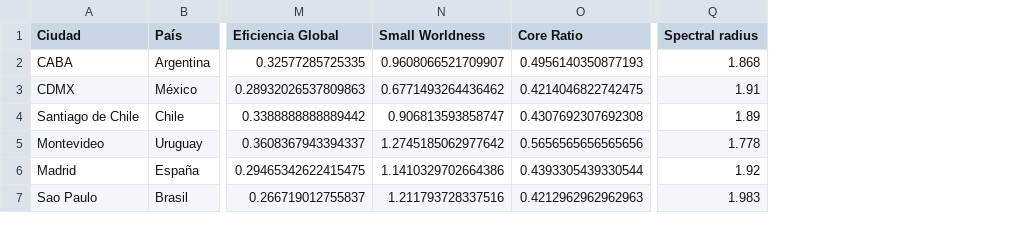
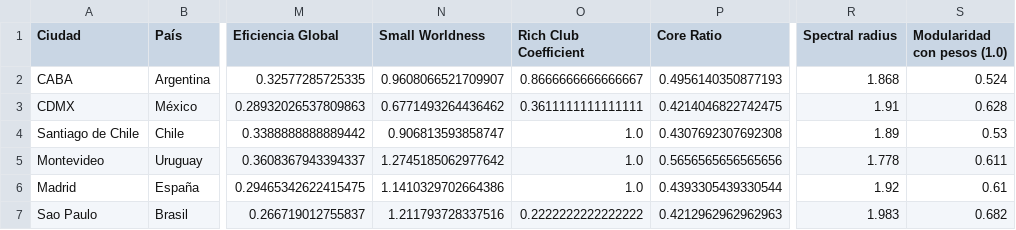
Before and after one commit to OlgaMMC/iGED_new_repo, a CSV file: Tidy_DataFrame.csv, drawn as a sheet; only a part is shown, gaps mark what is left out; the diff names each change by its address in the sheet, - before the commit and + after, or states it on an @@ line.

Commit message:
Fixed Rich Club Coefficient
Not normalized version

```diff
--- a/Tidy_DataFrame.csv
+++ b/Tidy_DataFrame.csv
+column O (Rich Club Coefficient), rows 2-7: 0.8666666666666667 | 0.3611111111111111 | 1.0 | 1.0 | 1.0 | 0.2222222222222222
+column S (Modularidad con pesos (1.0)), rows 2-7: 0.524 | 0.628 | 0.53 | 0.611 | 0.61 | 0.682
```
Also changed, not shown: 7 other files.
